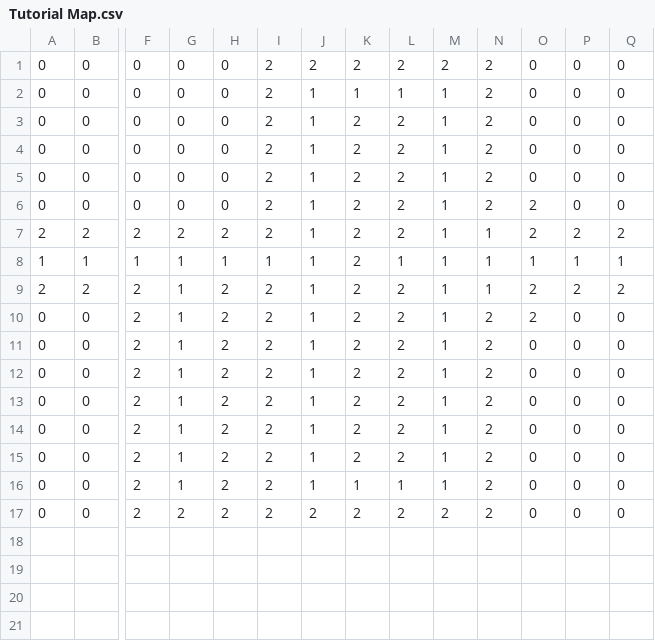
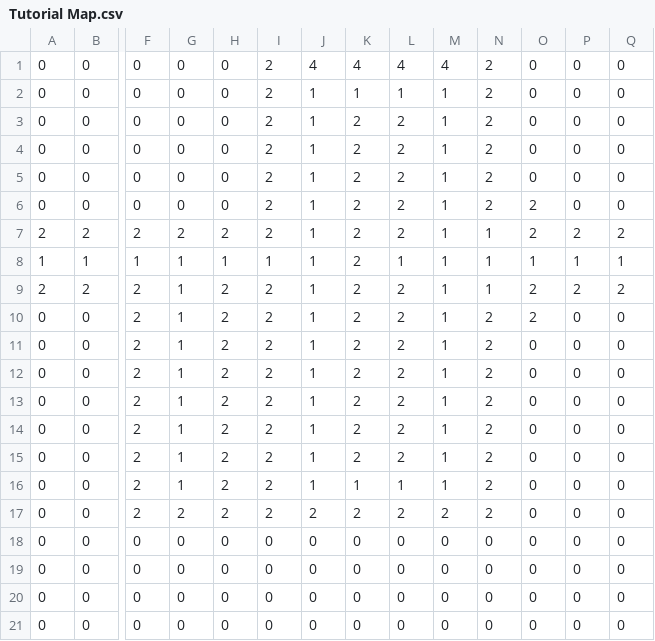
Before and after one commit to DragonKnightRose/CyberPunkd, a CSV file: CyberPunkd/CyberPunkdContent/maps/Tutorial Map.csv, drawn as a sheet; only a part is shown, gaps mark what is left out; rows hold the shown columns only; the diff names each change by its address in the sheet, - before the commit and + after, or states it on an @@ line.

```diff
--- a/CyberPunkd/CyberPunkdContent/maps/Tutorial Map.csv
+++ b/CyberPunkd/CyberPunkdContent/maps/Tutorial Map.csv
-J1: 2
+J1: 4
-K1: 2
+K1: 4
-L1: 2
+L1: 4
-M1: 2
+M1: 4
+row 18: 0 | 0 | 0 | 0 | 0 | 0 | 0 | 0 | 0 | 0 | 0 | 0 | 0 | 0
+row 19: 0 | 0 | 0 | 0 | 0 | 0 | 0 | 0 | 0 | 0 | 0 | 0 | 0 | 0
+row 20: 0 | 0 | 0 | 0 | 0 | 0 | 0 | 0 | 0 | 0 | 0 | 0 | 0 | 0
+row 21: 0 | 0 | 0 | 0 | 0 | 0 | 0 | 0 | 0 | 0 | 0 | 0 | 0 | 0
```
Also changed, not shown: CyberPunkd/CyberPunkd/bin/x86/Debug/Content/maps/Tutorial Map.csv, 4 other files.
